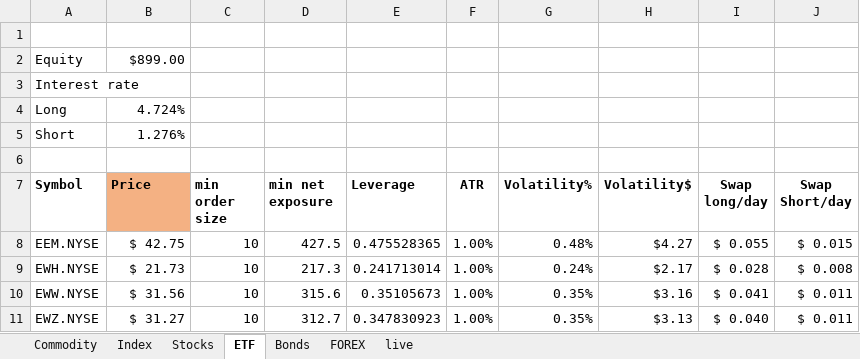
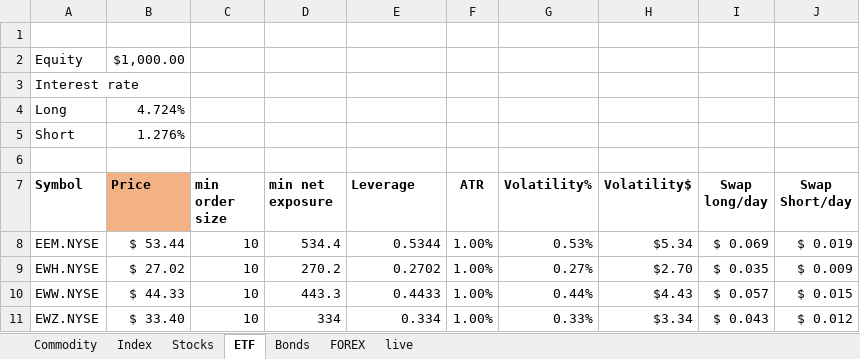
Before and after one commit to Kiran-Sawant/Bridge, an Excel workbook: Bridge/Minimum Exposure_COPY.xlsx, sheet ETF, drawn as a sheet; only a part is shown; values as stored, in another font and other column widths than the file's, no borders; conditional formats not drawn; the diff covers the shown part only; the diff names each change by its address in the sheet, - before the commit and + after, or states it on an @@ line.

```diff
--- a/Bridge/Minimum Exposure_COPY.xlsx (sheet ETF)
+++ b/Bridge/Minimum Exposure_COPY.xlsx (sheet ETF)
-B2 (Price): $899.00
+B2 (Price): $1,000.00
-B8 (Price): $ 42.75
+B8 (Price): $ 53.44
-D8 (min net exposure): 427.5
+D8 (min net exposure): 534.4
-E8 (Leverage): 0.475528365
+E8 (Leverage): 0.5344
-G8 (Volatility%): 0.48%
+G8 (Volatility%): 0.53%
-H8 (Volatility$): $4.27
+H8 (Volatility$): $5.34
-I8 (Swap long/day): $ 0.055
+I8 (Swap long/day): $ 0.069
-J8 (Swap Short/day): $ 0.015
+J8 (Swap Short/day): $ 0.019
-B9 (Price): $ 21.73
+B9 (Price): $ 27.02
-D9 (min net exposure): 217.3
+D9 (min net exposure): 270.2
-E9 (Leverage): 0.241713014
+E9 (Leverage): 0.2702
-G9 (Volatility%): 0.24%
+G9 (Volatility%): 0.27%
-H9 (Volatility$): $2.17
+H9 (Volatility$): $2.70
-I9 (Swap long/day): $ 0.028
+I9 (Swap long/day): $ 0.035
-J9 (Swap Short/day): $ 0.008
+J9 (Swap Short/day): $ 0.009
-B10 (Price): $ 31.56
+B10 (Price): $ 44.33
-D10 (min net exposure): 315.6
+D10 (min net exposure): 443.3
-E10 (Leverage): 0.35105673
+E10 (Leverage): 0.4433
-G10 (Volatility%): 0.35%
+G10 (Volatility%): 0.44%
-H10 (Volatility$): $3.16
+H10 (Volatility$): $4.43
-I10 (Swap long/day): $ 0.041
+I10 (Swap long/day): $ 0.057
-J10 (Swap Short/day): $ 0.011
+J10 (Swap Short/day): $ 0.015
-B11 (Price): $ 31.27
+B11 (Price): $ 33.40
-D11 (min net exposure): 312.7
+D11 (min net exposure): 334
-E11 (Leverage): 0.347830923
+E11 (Leverage): 0.334
-G11 (Volatility%): 0.35%
+G11 (Volatility%): 0.33%
-H11 (Volatility$): $3.13
+H11 (Volatility$): $3.34
-I11 (Swap long/day): $ 0.040
+I11 (Swap long/day): $ 0.043
-J11 (Swap Short/day): $ 0.011
+J11 (Swap Short/day): $ 0.012
```
Also changed, not shown: 154 edited cells elsewhere in this sheet, sheet FOREX, sheet Stocks, sheet live, sheet Index, sheet Commodity, sheet Bonds.
